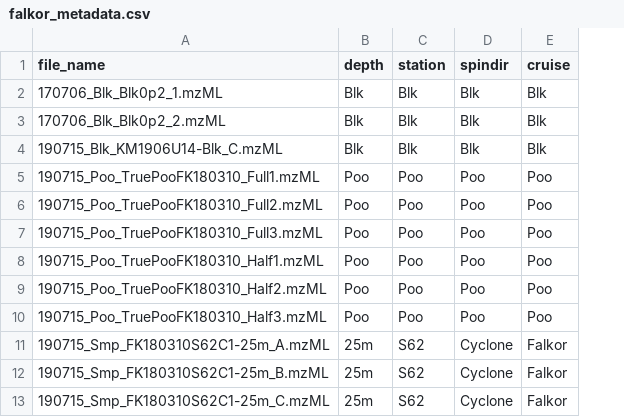
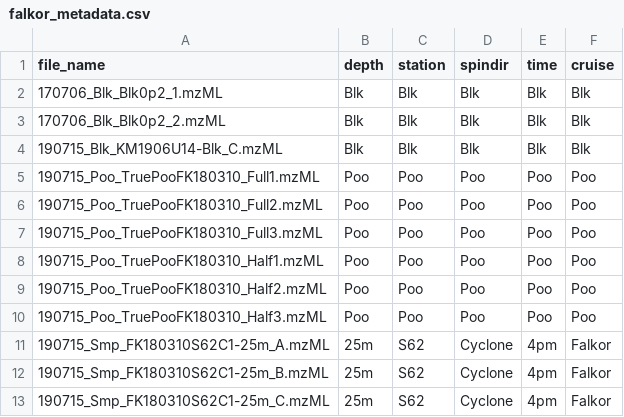
Before and after one commit to wkumler/FalkorFactor, a CSV file: XCMS/falkor_metadata.csv, drawn as a sheet; only a part is shown; the diff names each change by its address in the sheet, - before the commit and + after, or states it on an @@ line.

```diff
--- a/XCMS/falkor_metadata.csv
+++ b/XCMS/falkor_metadata.csv
+column E (time), rows 2-13: Blk | Blk | Blk | Poo | Poo | Poo | Poo | Poo | Poo | 4pm | 4pm | 4pm
```
Also changed, not shown: 4 other files.
